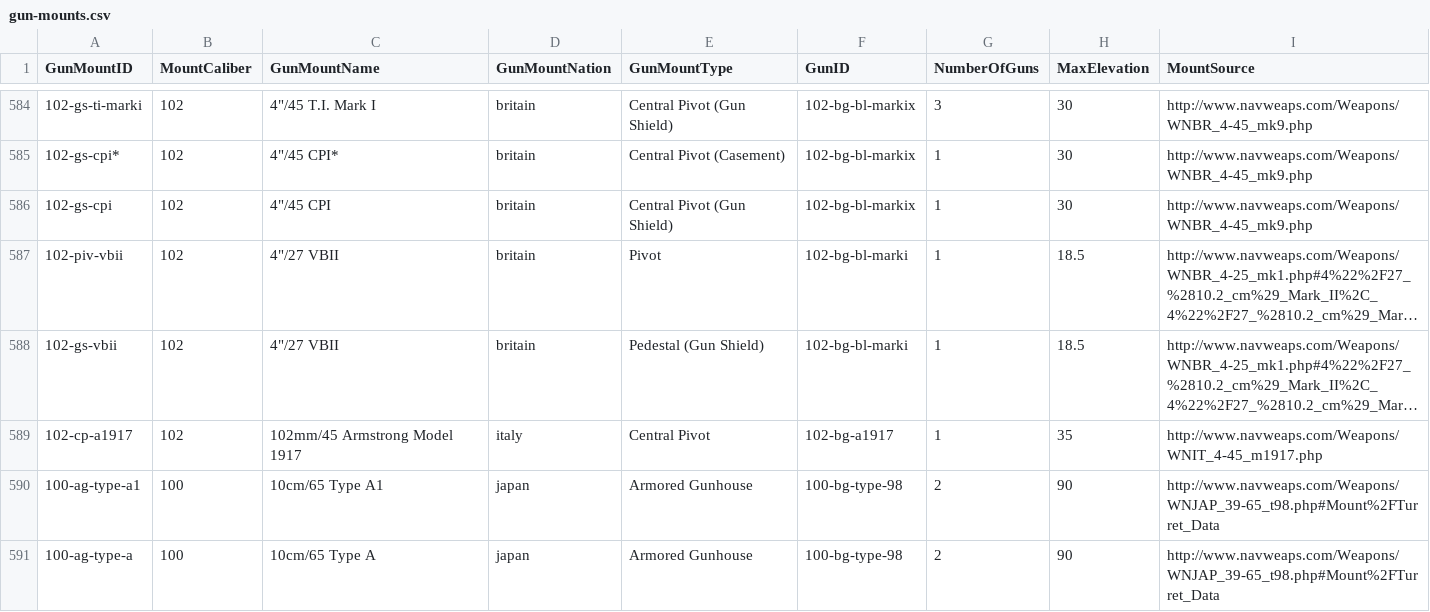
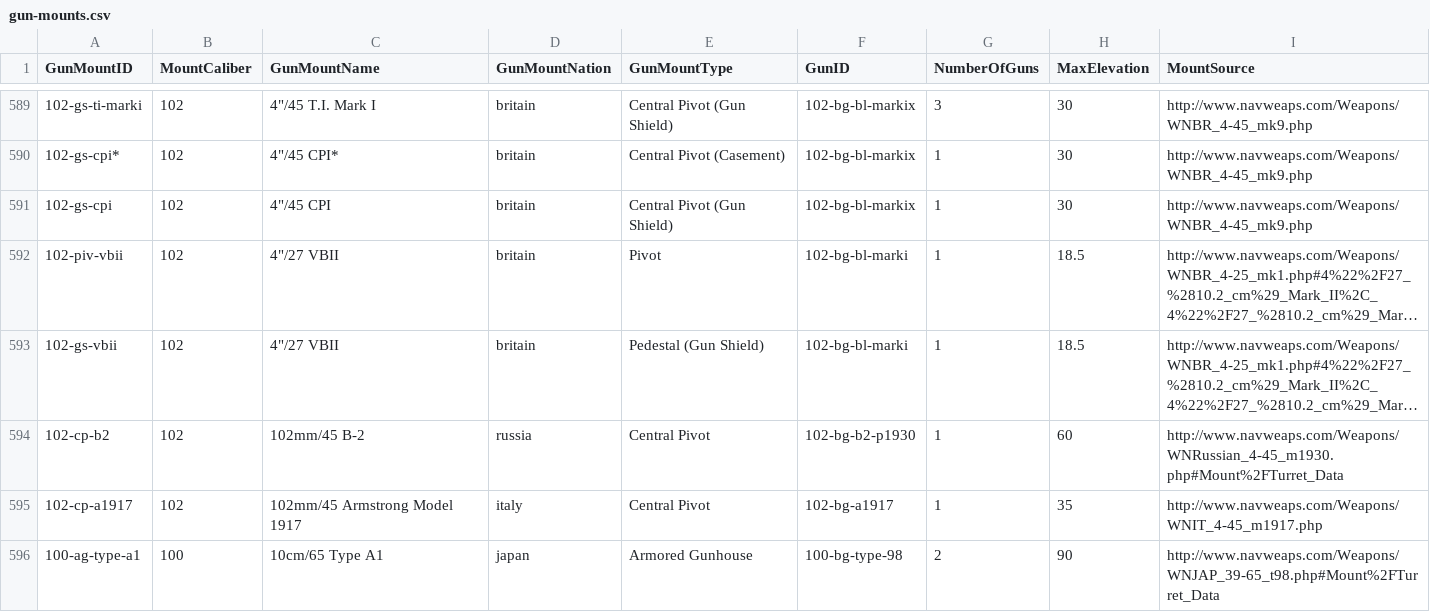
Before and after one commit to jasonmarcher/ferrous-dressed-vessels, a CSV file: res/prebuilt/gun-mounts.csv, drawn as a sheet; only a part is shown, gaps mark what is left out; the shorter side is filled out with more unchanged rows; long unchanged cells end in …; the diff covers the shown part only; the diff names each change by its address in the sheet, - before the commit and + after, or states it on an @@ line.

```diff
--- a/res/prebuilt/gun-mounts.csv
+++ b/res/prebuilt/gun-mounts.csv
+row 594: 102-cp-b2 | 102 | 102mm/45 B-2 | russia | Central Pivot | 102-bg-b2-p1930 | 1 | 60 | http://www.navweaps.com/Weapons/WNRussian_4-45_m1930.php#Mount%2FTurret_Data
```
Also changed, not shown: 13 added rows, 1 removed row and 8 edited cells elsewhere in this file, res/prebuilt/ammo.csv, res/prebuilt/batteries.csv, 4 other files.
